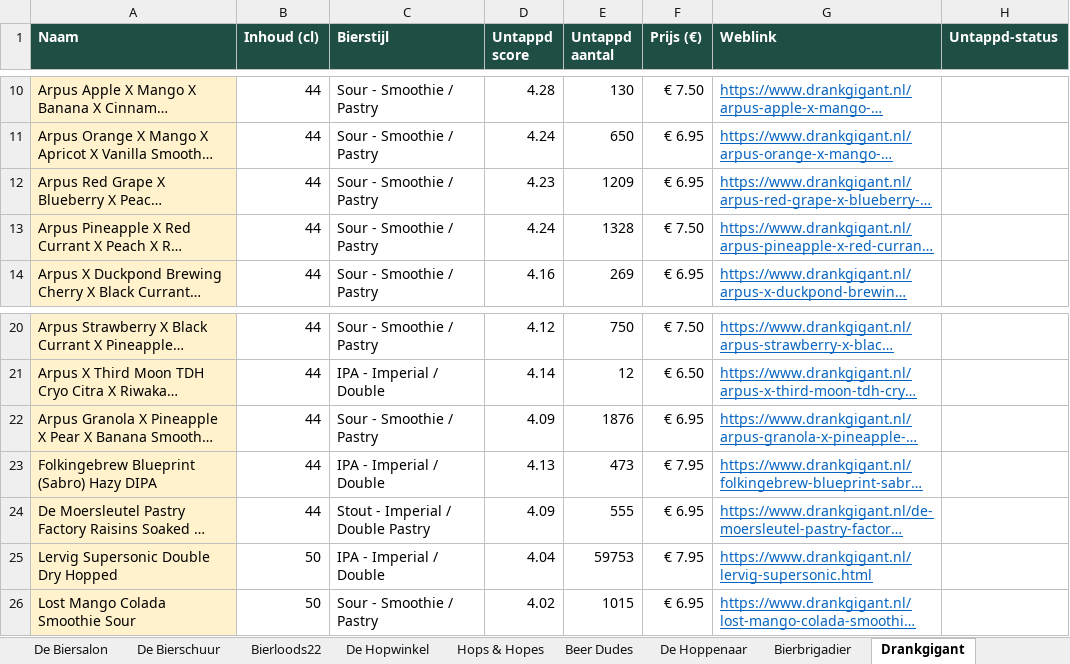
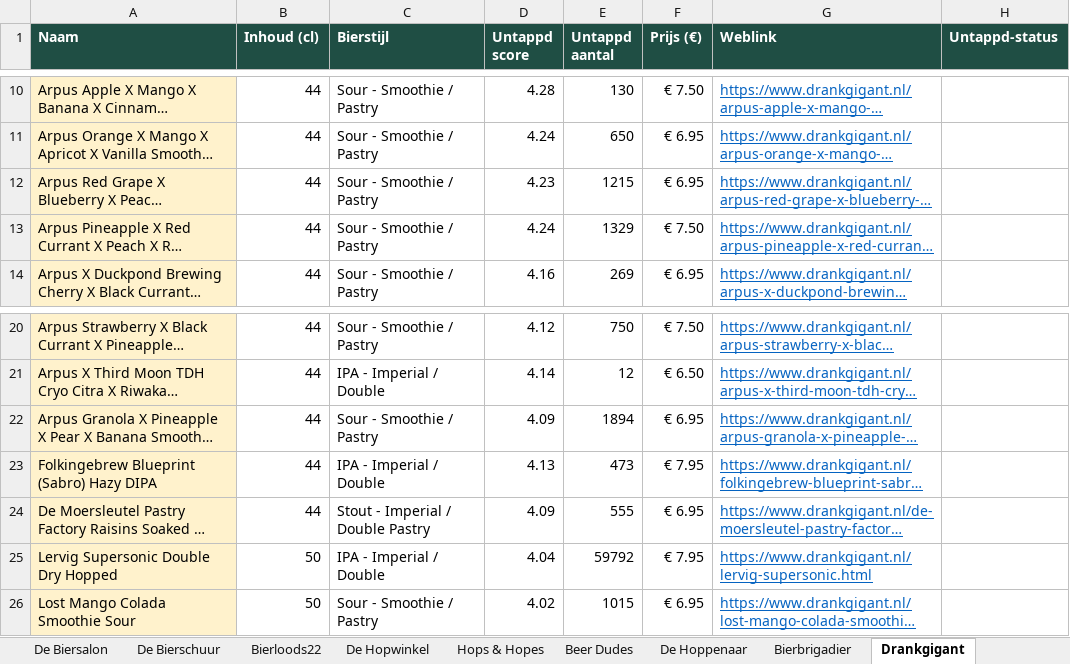
Before and after one commit to RdG-Bier/DeBierScraper, an Excel workbook: docs/bieroverzicht.xlsx, sheet Drankgigant, drawn as a sheet; only a part is shown, gaps mark what is left out; long unchanged cells end in …; values as stored, in another font and other column widths than the file's, no borders; conditional formats not drawn; the diff names each change by its address in the sheet, - before the commit and + after, or states it on an @@ line.

```diff
--- a/docs/bieroverzicht.xlsx (sheet Drankgigant)
+++ b/docs/bieroverzicht.xlsx (sheet Drankgigant)
-E12 (Untappd aantal): 1209
+E12 (Untappd aantal): 1215
-E13 (Untappd aantal): 1328
+E13 (Untappd aantal): 1329
-E22 (Untappd aantal): 1876
+E22 (Untappd aantal): 1894
-E25 (Untappd aantal): 59753
+E25 (Untappd aantal): 59792
```
Also changed, not shown: sheet De Hoppenaar, 15 other files.
